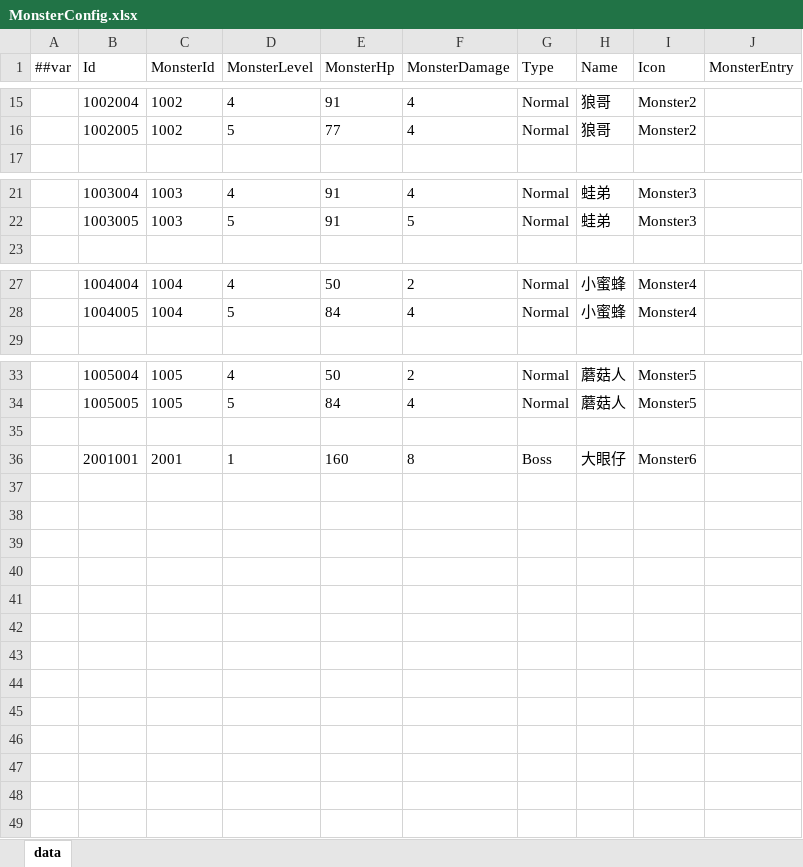
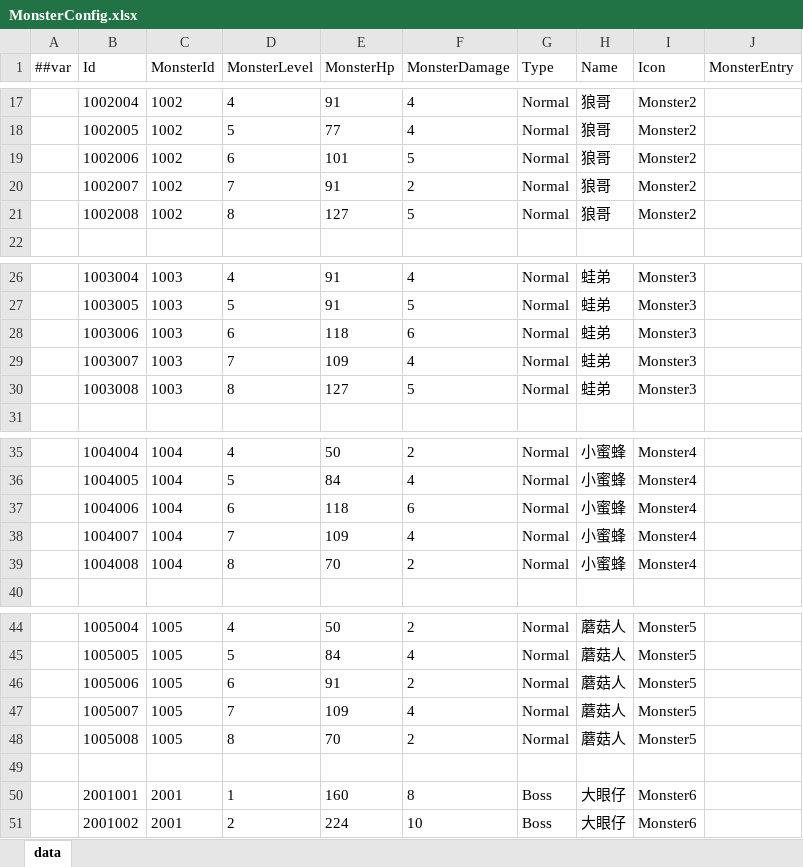
Before and after one commit to snakeazh/cardClient, an Excel workbook: Config/MonsterConfig.xlsx, sheet data, drawn as a sheet; only a part is shown, gaps mark what is left out; values as stored, in another font and other column widths than the file's, no borders; the diff covers the shown part only; the diff names each change by its address in the sheet, - before the commit and + after, or states it on an @@ line.

```diff
--- a/Config/MonsterConfig.xlsx (sheet data)
+++ b/Config/MonsterConfig.xlsx (sheet data)
+row 19:  | 1002006 | 1002 | 6 | 101 | 5 | Normal | 狼哥 | Monster2
+row 20:  | 1002007 | 1002 | 7 | 91 | 2 | Normal | 狼哥 | Monster2
+row 21:  | 1002008 | 1002 | 8 | 127 | 5 | Normal | 狼哥 | Monster2
+row 28:  | 1003006 | 1003 | 6 | 118 | 6 | Normal | 蛙弟 | Monster3
+row 29:  | 1003007 | 1003 | 7 | 109 | 4 | Normal | 蛙弟 | Monster3
+row 30:  | 1003008 | 1003 | 8 | 127 | 5 | Normal | 蛙弟 | Monster3
+row 37:  | 1004006 | 1004 | 6 | 118 | 6 | Normal | 小蜜蜂 | Monster4
+row 38:  | 1004007 | 1004 | 7 | 109 | 4 | Normal | 小蜜蜂 | Monster4
+row 39:  | 1004008 | 1004 | 8 | 70 | 2 | Normal | 小蜜蜂 | Monster4
+row 46:  | 1005006 | 1005 | 6 | 91 | 2 | Normal | 蘑菇人 | Monster5
+row 47:  | 1005007 | 1005 | 7 | 109 | 4 | Normal | 蘑菇人 | Monster5
+row 48:  | 1005008 | 1005 | 8 | 70 | 2 | Normal | 蘑菇人 | Monster5
+row 51:  | 2001002 | 2001 | 2 | 224 | 10 | Boss | 大眼仔 | Monster6
```
Also changed, not shown: 2 added rows and 3 edited cells elsewhere in this sheet, Config/LevelConfig.xlsx, Config/MonsterGroupConfig.xlsx, 4 other files.
